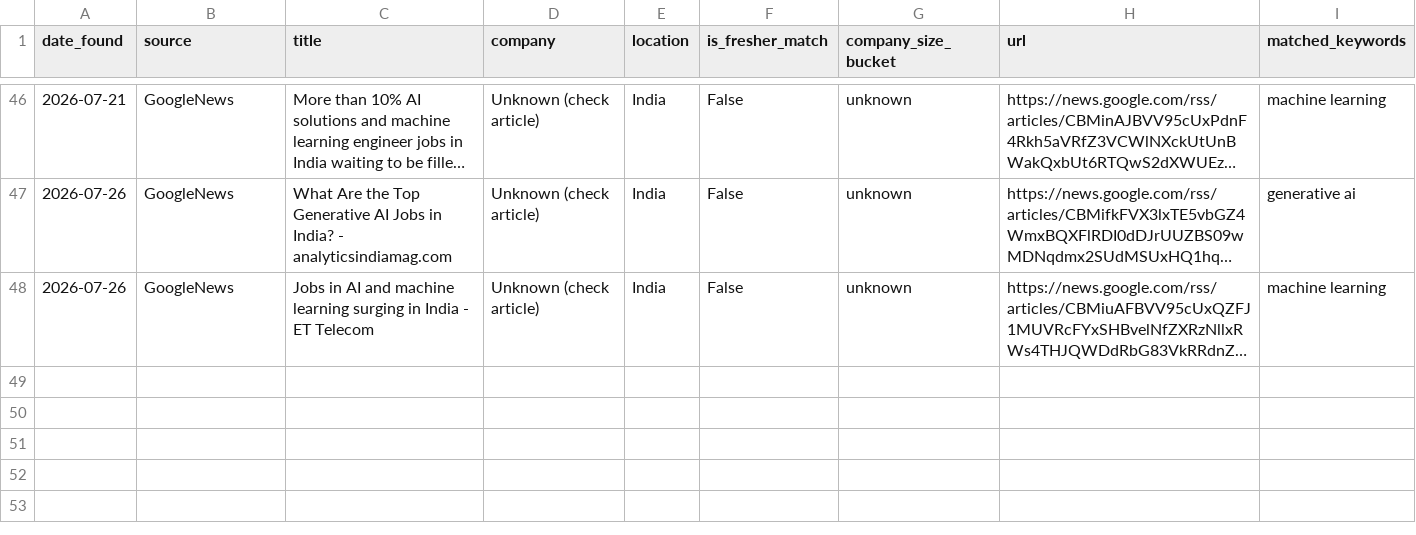
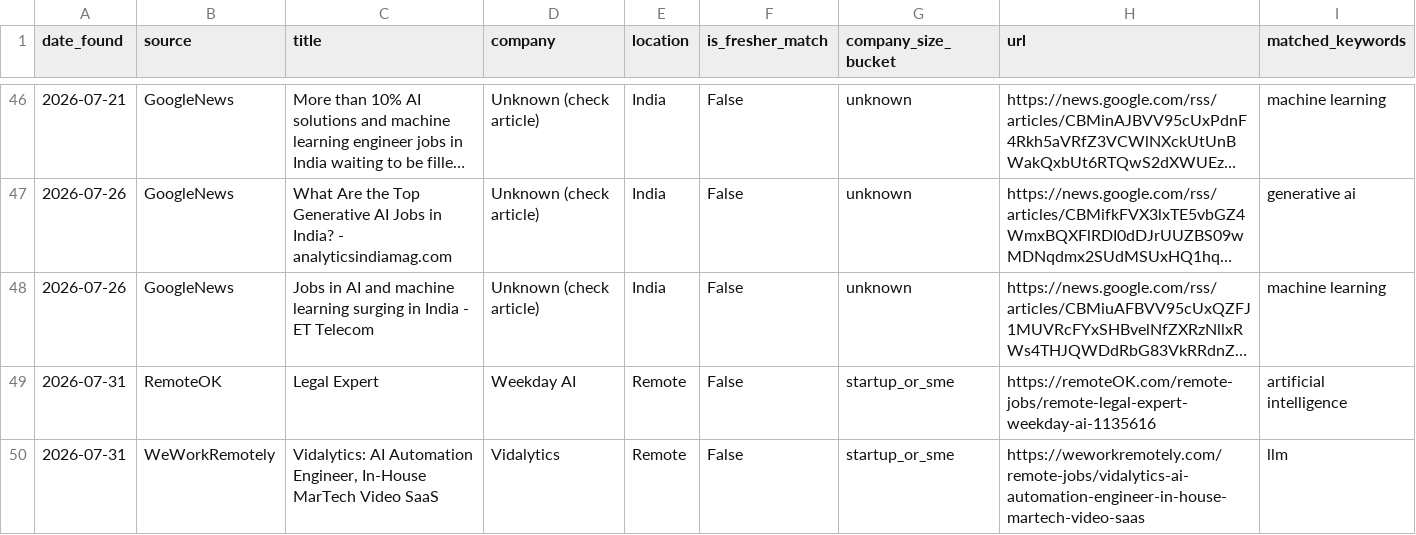
Before and after one commit to ChaarukeshAbhi/ai-fresher-job-radar, a CSV file: data/jobs.csv, drawn as a sheet; only a part is shown, gaps mark what is left out; long unchanged cells end in …; the diff names each change by its address in the sheet, - before the commit and + after, or states it on an @@ line.

```diff
--- a/data/jobs.csv
+++ b/data/jobs.csv
+row 49: 2026-07-31 | RemoteOK | Legal Expert | Weekday AI | Remote | False | startup_or_sme | https://remoteOK.com/remote-jobs/remote-legal-expert-weekday-ai-1135616 | artificial intelligence
+row 50: 2026-07-31 | WeWorkRemotely | Vidalytics: AI Automation Engineer, In-House MarTech Video SaaS | Vidalytics | Remote | False | startup_or_sme | https://weworkremotely.com/remote-jobs/vidalytics-ai-automation-engineer-in-house-martech-video-saas | llm
```
